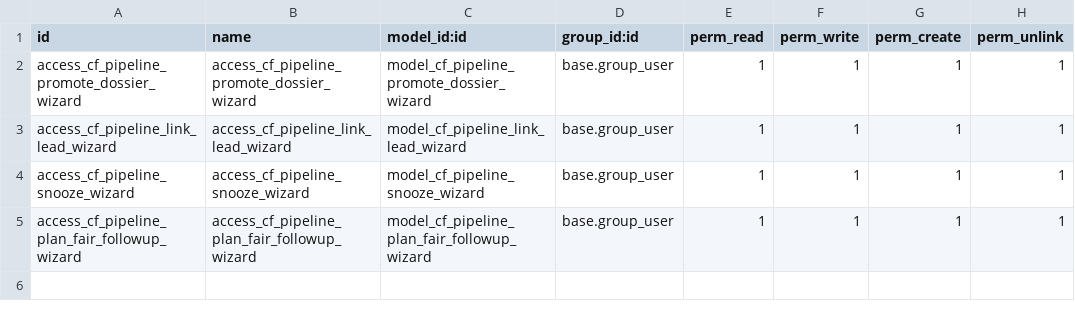
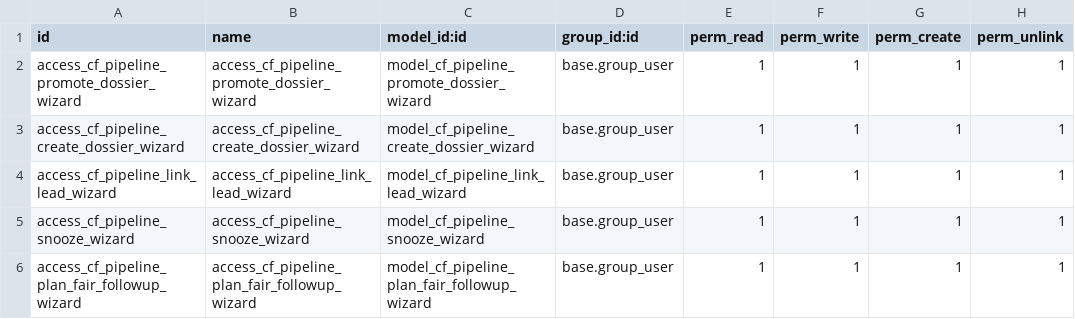
Before and after one commit to casafolino/casafolino-os, a CSV file: casafolino_pipeline_control/security/ir.model.access.csv, drawn as a sheet; the diff names each change by its address in the sheet, - before the commit and + after, or states it on an @@ line.

Commit message:
fix: grant dossier wizard access

```diff
--- a/casafolino_pipeline_control/security/ir.model.access.csv
+++ b/casafolino_pipeline_control/security/ir.model.access.csv
+row 3: access_cf_pipeline_create_dossier_wizard | access_cf_pipeline_create_dossier_wizard | model_cf_pipeline_create_dossier_wizard | base.group_user | 1 | 1 | 1 | 1
```
Also changed, not shown: 1 other file.
